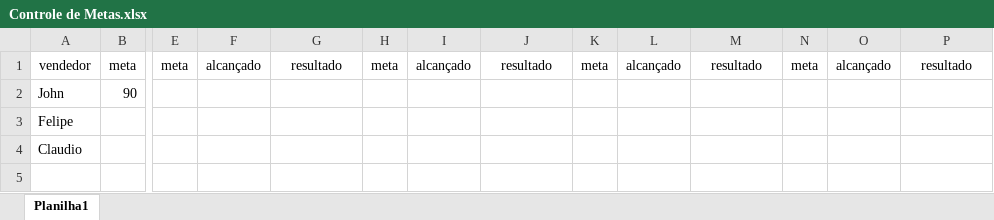
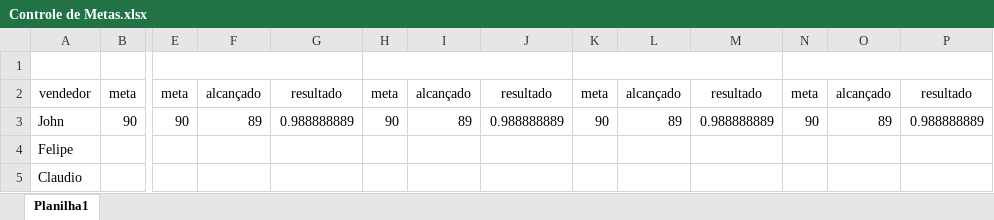
Before and after one commit to mariocarvalho-2205/curso, an Excel workbook: Controle de Metas.xlsx, sheet Planilha1, drawn as a sheet; only a part is shown, gaps mark what is left out; values as stored, in another font and other column widths than the file's, no borders; conditional formats not drawn; addresses are those after the commit; rows hold the shown columns only; the diff names each change by its address in the sheet, - before the commit and + after, or states it on an @@ line.

Commit message:
formulas copiadas para periodos de metas

```diff
--- a/Controle de Metas.xlsx (sheet Planilha1)
+++ b/Controle de Metas.xlsx (sheet Planilha1)
+row 1: (empty)
-E3: (empty)
+E3: 90
-F3: (empty)
+F3: 89
-G3: (empty)
+G3: 0.988888889
-H3: (empty)
+H3: 90
-I3: (empty)
+I3: 89
-J3: (empty)
+J3: 0.988888889
-K3: (empty)
+K3: 90
-L3: (empty)
+L3: 89
-M3: (empty)
+M3: 0.988888889
-N3: (empty)
+N3: 90
-O3: (empty)
+O3: 89
-P3: (empty)
+P3: 0.988888889
```
Also changed, not shown: formulas that keep their value.
